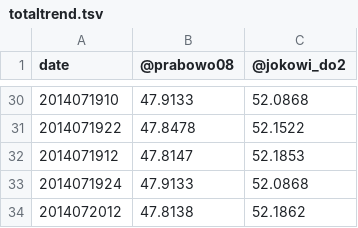
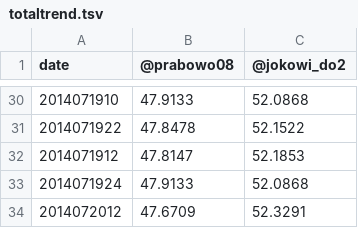
Before and after one commit to andixia/Pilpres2014Portal, a TSV file: totaltrend.tsv, drawn as a sheet; only a part is shown, gaps mark what is left out.

```diff
--- a/totaltrend.tsv
+++ b/totaltrend.tsv
@@ -33,2 +33,2 @@ date	@prabowo08	@jokowi_do2
 2014071924	47.9133	52.0868
-2014072012	47.8138	52.1862
+2014072012	47.6709	52.3291
```
Also changed, not shown: KPU-Feeds-2014-07-20-12-AM.csv, 3 other files.
